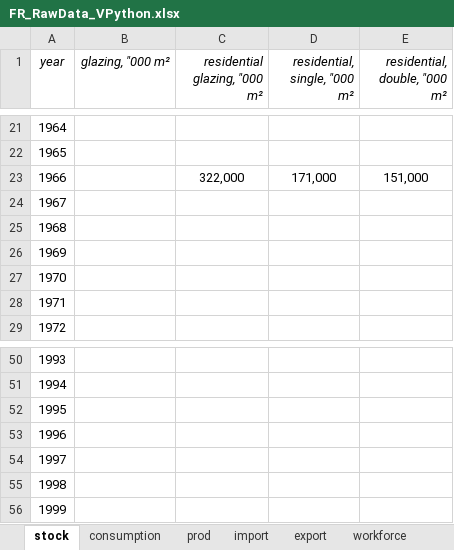
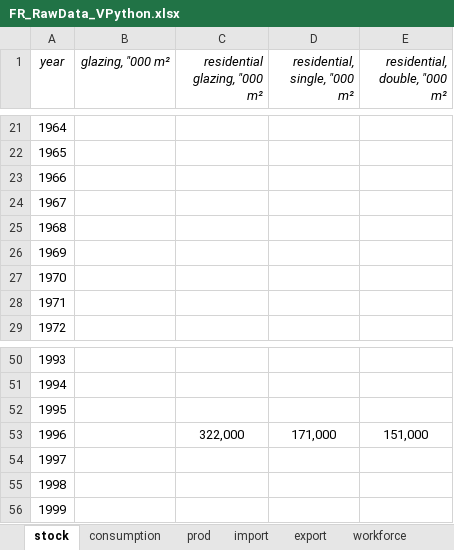
Before and after one commit to JeanSouv/01_MFA_GlassIndustry, an Excel workbook: RawData/FR_RawData_VPython.xlsx, sheet stock, drawn as a sheet; only a part is shown, gaps mark what is left out; values as stored, in another font and other column widths than the file's, no borders; the diff names each change by its address in the sheet, - before the commit and + after, or states it on an @@ line.

```diff
--- a/RawData/FR_RawData_VPython.xlsx (sheet stock)
+++ b/RawData/FR_RawData_VPython.xlsx (sheet stock)
-C23 (residential glazing, "000 m²): 322,000
+C23 (residential glazing, "000 m²): (empty)
-D23 (residential, single, "000 m²): 171,000
+D23 (residential, single, "000 m²): (empty)
-E23 (residential, double, "000 m²): 151,000
+E23 (residential, double, "000 m²): (empty)
-C53 (residential glazing, "000 m²): (empty)
+C53 (residential glazing, "000 m²): 322,000
-D53 (residential, single, "000 m²): (empty)
+D53 (residential, single, "000 m²): 171,000
-E53 (residential, double, "000 m²): (empty)
+E53 (residential, double, "000 m²): 151,000
```
Also changed, not shown: sheet prod, sheet export, sheet import, RawData/BE_RawData_VPython.xlsx, RawData/EU_RawData_VPython.xlsx, 1 other file.
